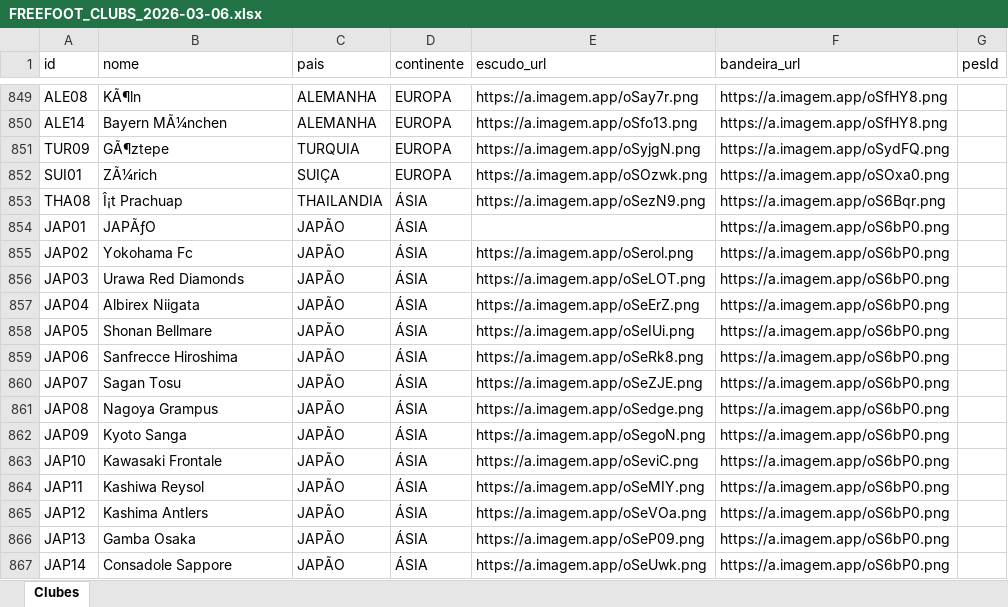
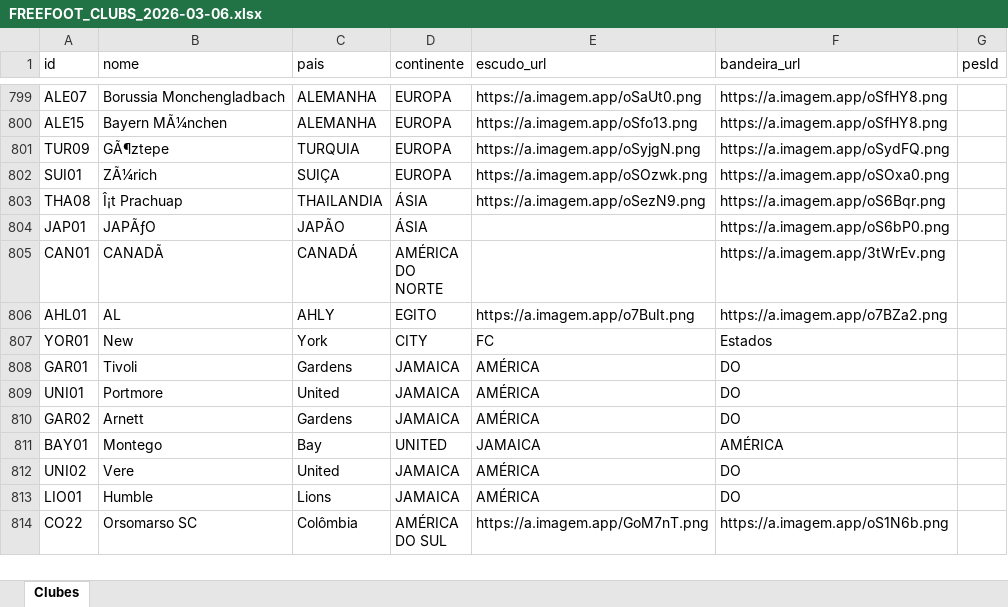
Before and after one commit to FabianoDiCorrea/FREeFOOT-PES-Windows.EXE, an Excel workbook: FREEFOOT_CLUBS_2026-03-06.xlsx, sheet Clubes, drawn as a sheet; only a part is shown, gaps mark what is left out; the shorter side is filled out with more unchanged rows; values as stored, in another font and other column widths than the file's, no borders; removed rows and columns are numbered as before the commit, all else as after; the diff covers the shown part only; the diff names each change by its address in the sheet, - before the commit and + after, or states it on an @@ line.

```diff
--- a/FREEFOOT_CLUBS_2026-03-06.xlsx (sheet Clubes)
+++ b/FREEFOOT_CLUBS_2026-03-06.xlsx (sheet Clubes)
-A799 (id): ALE08
+A799 (id): ALE07
-B799 (nome): KÃ¶ln
+B799 (nome): Borussia Monchengladbach
-E799 (escudo_url): https://a.imagem.app/oSay7r.png
+E799 (escudo_url): https://a.imagem.app/oSaUt0.png
-A800 (id): ALE14
+A800 (id): ALE15
-row 855: JAP02 | Yokohama Fc | JAPÃO | ÁSIA | https://a.imagem.app/oSerol.png | https://a.imagem.app/oS6bP0.png
-row 856: JAP03 | Urawa Red Diamonds | JAPÃO | ÁSIA | https://a.imagem.app/oSeLOT.png | https://a.imagem.app/oS6bP0.png
-row 857: JAP04 | Albirex Niigata | JAPÃO | ÁSIA | https://a.imagem.app/oSeErZ.png | https://a.imagem.app/oS6bP0.png
-row 858: JAP05 | Shonan Bellmare | JAPÃO | ÁSIA | https://a.imagem.app/oSeIUi.png | https://a.imagem.app/oS6bP0.png
-row 859: JAP06 | Sanfrecce Hiroshima | JAPÃO | ÁSIA | https://a.imagem.app/oSeRk8.png | https://a.imagem.app/oS6bP0.png
-row 860: JAP07 | Sagan Tosu | JAPÃO | ÁSIA | https://a.imagem.app/oSeZJE.png | https://a.imagem.app/oS6bP0.png
-row 861: JAP08 | Nagoya Grampus | JAPÃO | ÁSIA | https://a.imagem.app/oSedge.png | https://a.imagem.app/oS6bP0.png
-row 862: JAP09 | Kyoto Sanga | JAPÃO | ÁSIA | https://a.imagem.app/oSegoN.png | https://a.imagem.app/oS6bP0.png
-row 863: JAP10 | Kawasaki Frontale | JAPÃO | ÁSIA | https://a.imagem.app/oSeviC.png | https://a.imagem.app/oS6bP0.png
-row 864: JAP11 | Kashiwa Reysol | JAPÃO | ÁSIA | https://a.imagem.app/oSeMIY.png | https://a.imagem.app/oS6bP0.png
-row 865: JAP12 | Kashima Antlers | JAPÃO | ÁSIA | https://a.imagem.app/oSeVOa.png | https://a.imagem.app/oS6bP0.png
-row 866: JAP13 | Gamba Osaka | JAPÃO | ÁSIA | https://a.imagem.app/oSeP09.png | https://a.imagem.app/oS6bP0.png
-row 867: JAP14 | Consadole Sappore | JAPÃO | ÁSIA | https://a.imagem.app/oSeUwk.png | https://a.imagem.app/oS6bP0.png
```
Also changed, not shown: 5 added rows, 81 removed rows, 9 moved rows and 185 edited cells elsewhere in this sheet, 4 other files.
